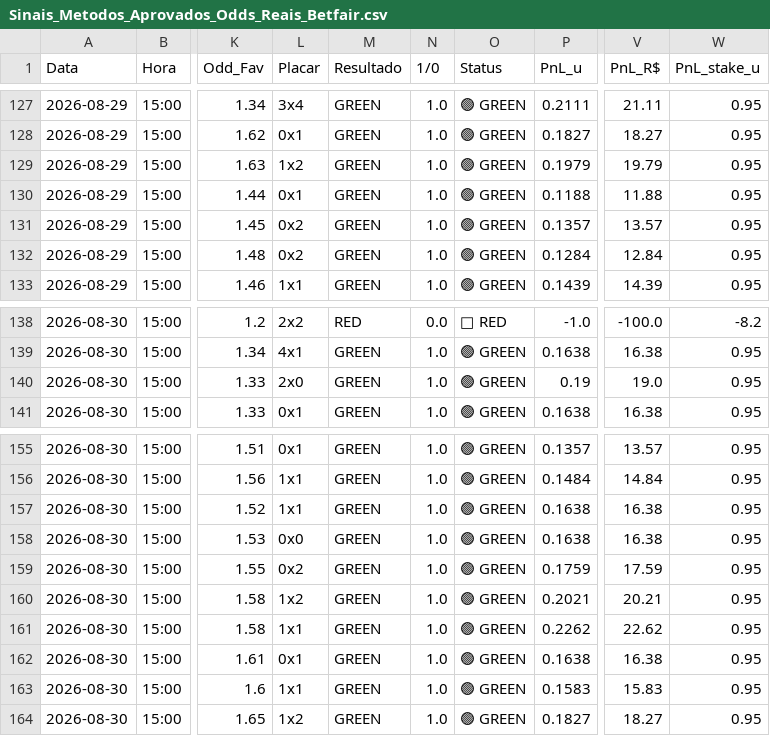
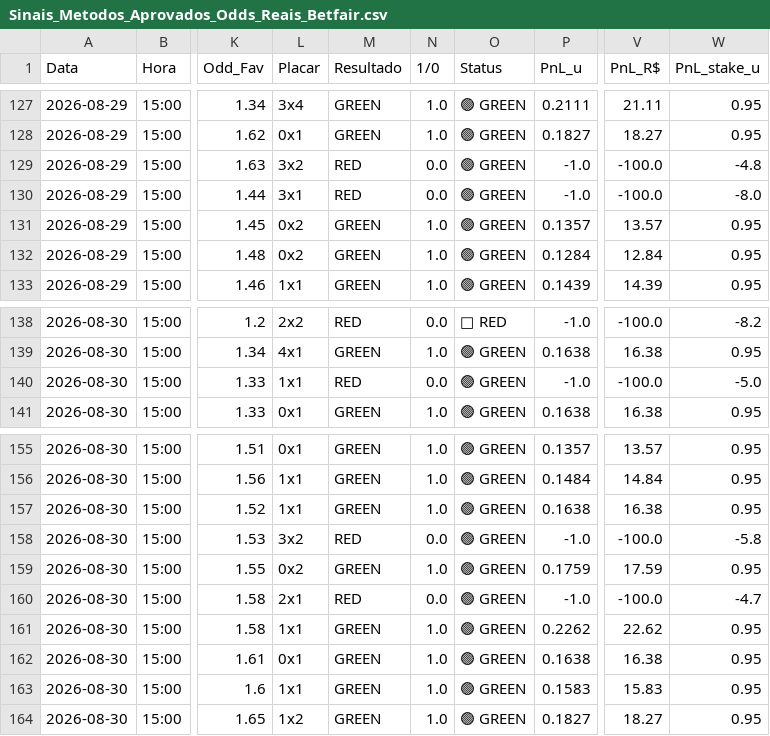
Before and after one commit to rpthiago/ARKAD_PROD, a CSV file: metodos_aprovados/Sinais_Metodos_Aprovados_Odds_Reais_Betfair.csv, drawn as a sheet; only a part is shown, gaps mark what is left out; the diff names each change by its address in the sheet, - before the commit and + after, or states it on an @@ line.

```diff
--- a/metodos_aprovados/Sinais_Metodos_Aprovados_Odds_Reais_Betfair.csv
+++ b/metodos_aprovados/Sinais_Metodos_Aprovados_Odds_Reais_Betfair.csv
-L129 (Placar): 1x2
+L129 (Placar): 3x2
-M129:M130 (Resultado): GREEN
+M129:M130 (Resultado): RED
-N129:N130 (1/0): 1.0
+N129:N130 (1/0): 0.0
-P129 (PnL_u): 0.1979
+P129 (PnL_u): -1.0
-V129 (PnL_R$): 19.79
+V129 (PnL_R$): -100.0
-W129 (PnL_stake_u): 0.95
+W129 (PnL_stake_u): -4.8
-L130 (Placar): 0x1
+L130 (Placar): 3x1
-P130 (PnL_u): 0.1188
+P130 (PnL_u): -1.0
-V130 (PnL_R$): 11.88
+V130 (PnL_R$): -100.0
-W130 (PnL_stake_u): 0.95
+W130 (PnL_stake_u): -8.0
-L140 (Placar): 2x0
+L140 (Placar): 1x1
-M140 (Resultado): GREEN
+M140 (Resultado): RED
-N140 (1/0): 1.0
+N140 (1/0): 0.0
-P140 (PnL_u): 0.19
+P140 (PnL_u): -1.0
-V140 (PnL_R$): 19.0
+V140 (PnL_R$): -100.0
-W140 (PnL_stake_u): 0.95
+W140 (PnL_stake_u): -5.0
-L158 (Placar): 0x0
+L158 (Placar): 3x2
-M158 (Resultado): GREEN
+M158 (Resultado): RED
-N158 (1/0): 1.0
+N158 (1/0): 0.0
-P158 (PnL_u): 0.1638
+P158 (PnL_u): -1.0
-V158 (PnL_R$): 16.38
+V158 (PnL_R$): -100.0
-W158 (PnL_stake_u): 0.95
+W158 (PnL_stake_u): -5.8
-L160 (Placar): 1x2
+L160 (Placar): 2x1
-M160 (Resultado): GREEN
+M160 (Resultado): RED
-N160 (1/0): 1.0
+N160 (1/0): 0.0
-P160 (PnL_u): 0.2021
+P160 (PnL_u): -1.0
-V160 (PnL_R$): 20.21
+V160 (PnL_R$): -100.0
-W160 (PnL_stake_u): 0.95
+W160 (PnL_stake_u): -4.7
```
